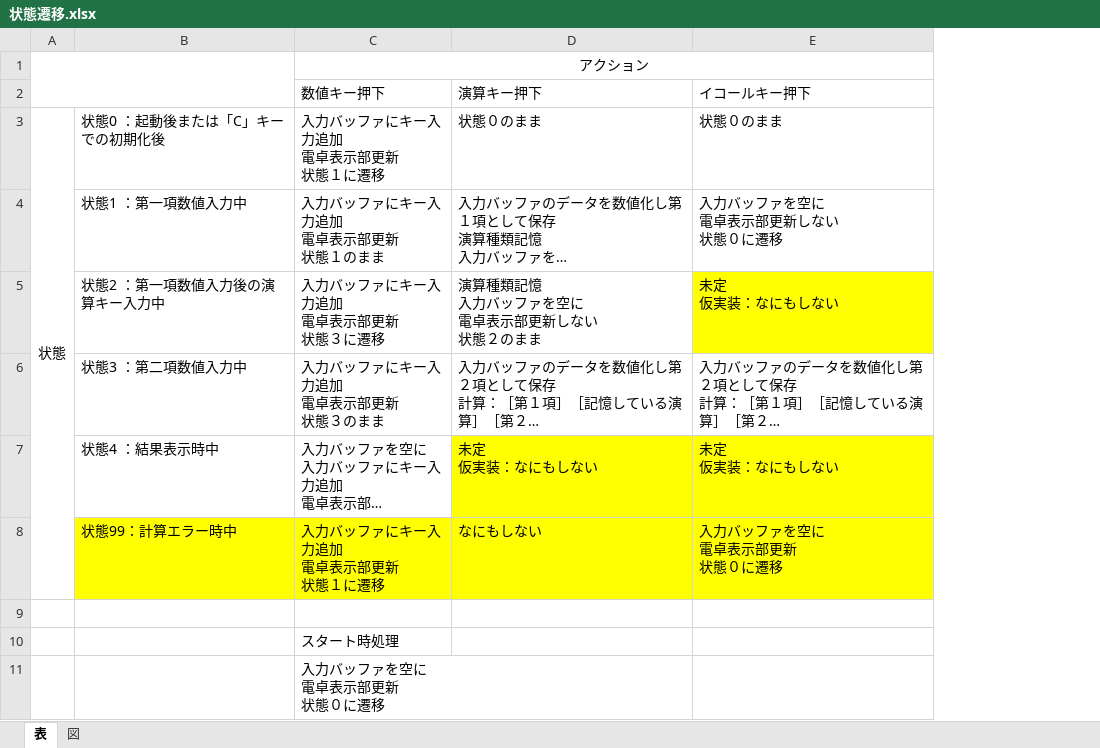
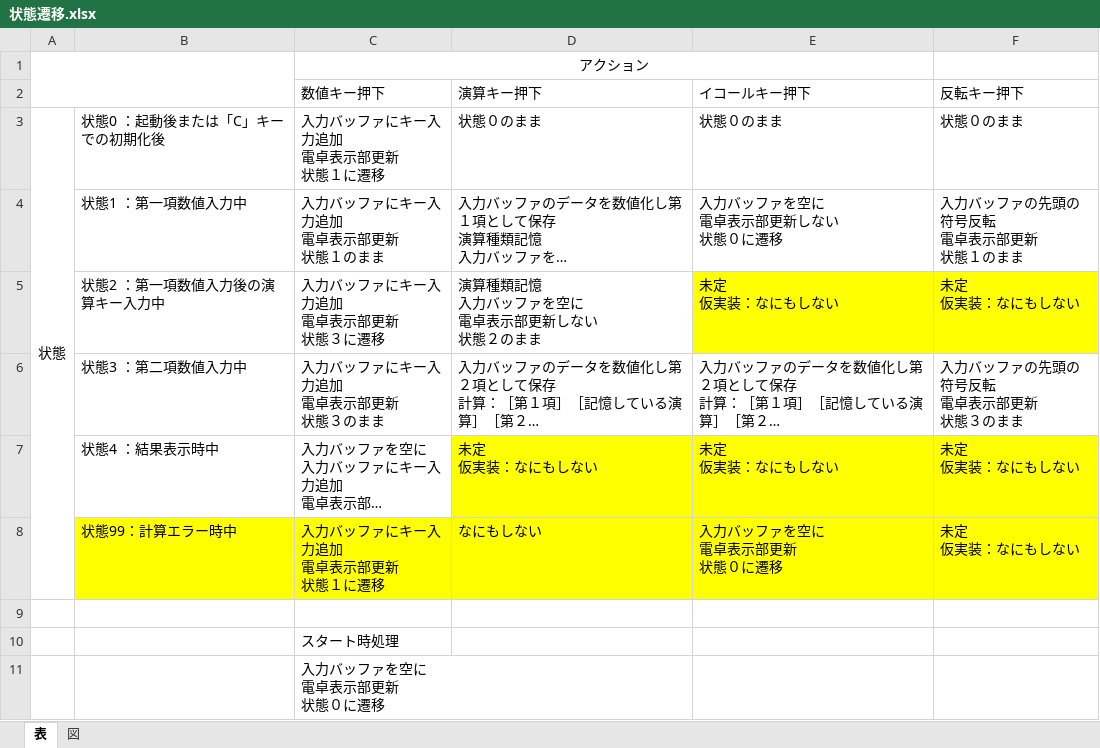
Before and after one commit to ss-ikechang/Calcurator-with-State-Transition, an Excel workbook: doc/状態遷移.xlsx, sheet 表, drawn as a sheet; long unchanged cells end in …; values as stored, in another font and other column widths than the file's, no borders; ↵ is a line break in a cell; the diff names each change by its address in the sheet, - before the commit and + after, or states it on an @@ line.

Commit message:
反転キー押下、状態追記

```diff
--- a/doc/状態遷移.xlsx (sheet 表)
+++ b/doc/状態遷移.xlsx (sheet 表)
+column F (反転キー押下), rows 3-8: 状態０のまま | 入力バッファの先頭の符号反転 ↵ 電卓表示部更新 ↵ 状態１のまま | 未定 ↵ 仮実装：なにもしない | 入力バッファの先頭の符号反転 ↵ 電卓表示部更新 ↵ 状態３のまま | 未定 ↵ 仮実装：なにもしない | 未定 ↵ 仮実装：なにもしない
```
